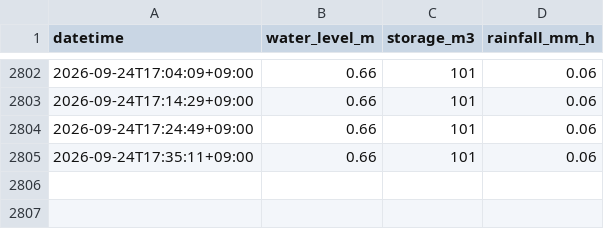
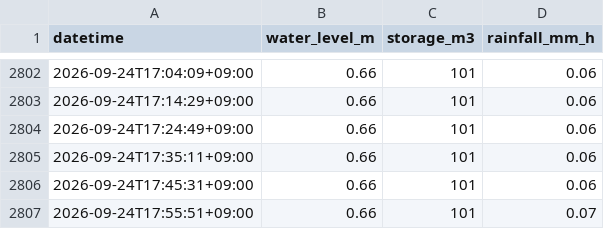
Before and after one commit to K-I-F/suishin-chart, a CSV file: docs/data/history.csv, drawn as a sheet; only a part is shown, gaps mark what is left out; the diff names each change by its address in the sheet, - before the commit and + after, or states it on an @@ line.

```diff
--- a/docs/data/history.csv
+++ b/docs/data/history.csv
+row 2806: 2026-09-24T17:45:31+09:00 | 0.66 | 101 | 0.06
+row 2807: 2026-09-24T17:55:51+09:00 | 0.66 | 101 | 0.07
```
